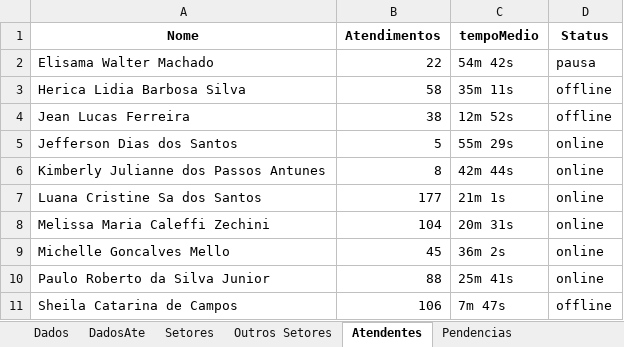
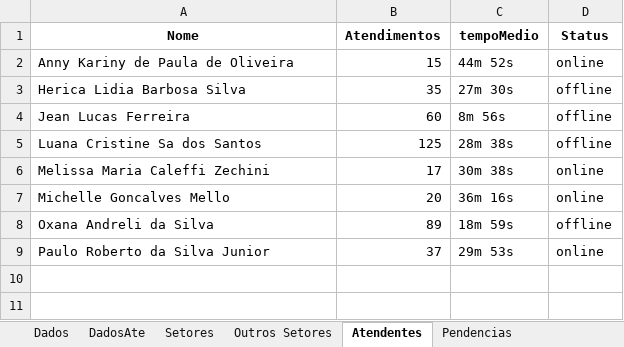
Before and after one commit to GabrielSilvaRit/Excel-painel, an Excel workbook: dados-atendimentos.xlsx, sheet Atendentes, drawn as a sheet; values as stored, in another font and other column widths than the file's, no borders; removed rows and columns are numbered as before the commit, all else as after; the diff names each change by its address in the sheet, - before the commit and + after, or states it on an @@ line.

```diff
--- a/dados-atendimentos.xlsx (sheet Atendentes)
+++ b/dados-atendimentos.xlsx (sheet Atendentes)
-row 2: Elisama Walter Machado | 22 | 54m 42s | pausa
+row 2: Anny Kariny de Paula de Oliveira | 15 | 44m 52s | online
-B3 (Atendimentos): 58
+B3 (Atendimentos): 35
-C3 (tempoMedio): 35m 11s
+C3 (tempoMedio): 27m 30s
-B4 (Atendimentos): 38
+B4 (Atendimentos): 60
-C4 (tempoMedio): 12m 52s
+C4 (tempoMedio): 8m 56s
-row 5: Jefferson Dias dos Santos | 5 | 55m 29s | online
-row 6: Kimberly Julianne dos Passos Antunes | 8 | 42m 44s | online
-B5 (Atendimentos): 177
+B5 (Atendimentos): 125
-C5 (tempoMedio): 21m 1s
+C5 (tempoMedio): 28m 38s
-D5 (Status): online
+D5 (Status): offline
-B6 (Atendimentos): 104
+B6 (Atendimentos): 17
-C6 (tempoMedio): 20m 31s
+C6 (tempoMedio): 30m 38s
-B7 (Atendimentos): 45
+B7 (Atendimentos): 20
-C7 (tempoMedio): 36m 2s
+C7 (tempoMedio): 36m 16s
+row 8: Oxana Andreli da Silva | 89 | 18m 59s | offline
-B9 (Atendimentos): 88
+B9 (Atendimentos): 37
-C9 (tempoMedio): 25m 41s
+C9 (tempoMedio): 29m 53s
-row 11: Sheila Catarina de Campos | 106 | 7m 47s | offline
```
Also changed, not shown: sheet Dados, sheet DadosAte, sheet Setores, sheet Pendencias, sheet GraficoHora, sheet Métricas Gerais, 2 more sheets.
